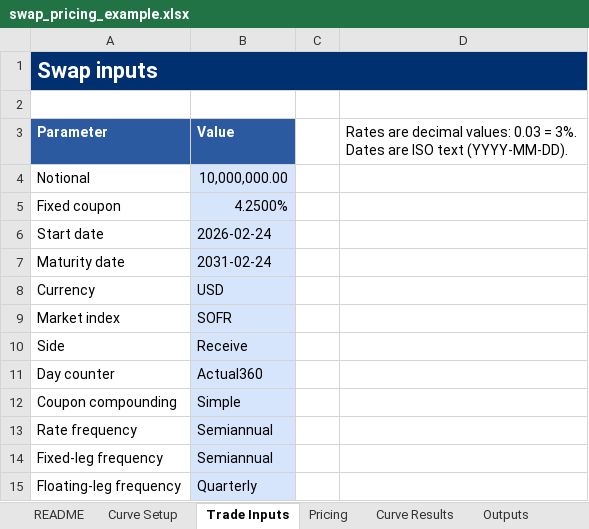
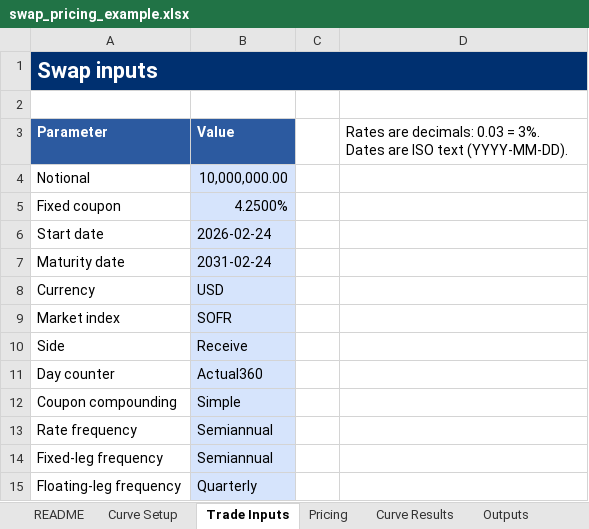
Before and after one commit to jmelo11/quantsupport, an Excel workbook: bindings/excel/examples/swap_pricing_example.xlsx, sheet Trade Inputs, drawn as a sheet; values as stored, in another font and other column widths than the file's, no borders; the diff names each change by its address in the sheet, - before the commit and + after, or states it on an @@ line.

```diff
--- a/bindings/excel/examples/swap_pricing_example.xlsx (sheet Trade Inputs)
+++ b/bindings/excel/examples/swap_pricing_example.xlsx (sheet Trade Inputs)
-D3: Rates are decimal values: 0.03 =…
+D3: Rates are decimals: 0.03 =…
```
Also changed, not shown: sheet Function Help, sheet Curve Results, sheet Curve Setup, sheet Pricing, sheet Outputs, sheet README, formulas that keep their value, bindings/excel/examples/historical_pricing_example.xlsx, 9 other files.
